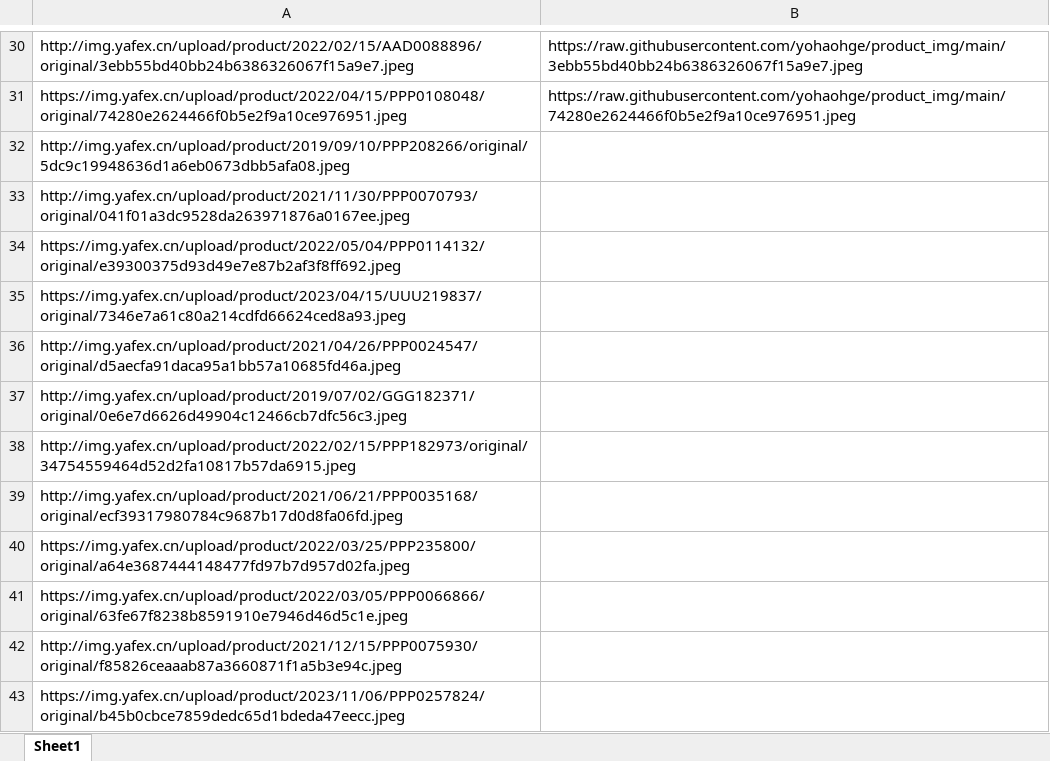
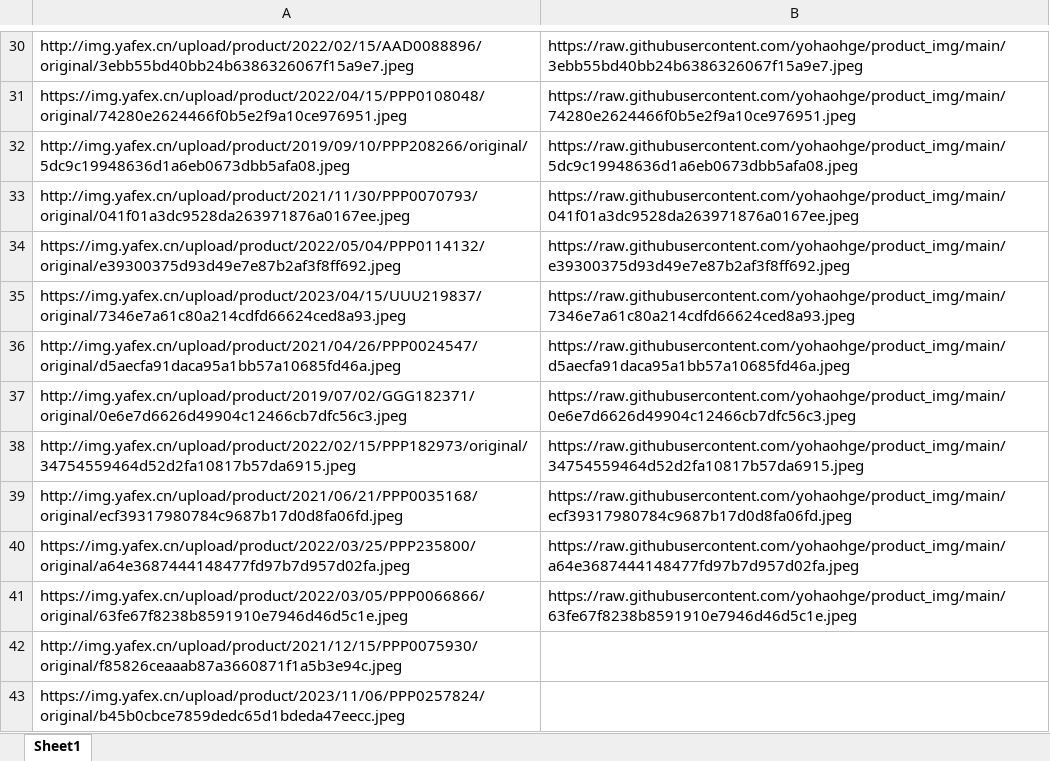
Before and after one commit to cat-cool/img, an Excel workbook: test.xlsx, sheet Sheet1, drawn as a sheet; only a part is shown, gaps mark what is left out; values as stored, in another font and other column widths than the file's, no borders; conditional formats not drawn; the diff names each change by its address in the sheet, - before the commit and + after, or states it on an @@ line.

```diff
--- a/test.xlsx (sheet Sheet1)
+++ b/test.xlsx (sheet Sheet1)
-B32: (empty)
+B32: https://raw.githubusercontent.com/yohaohge/product_img/main/5dc9c19948636d1a6eb0673dbb5afa08.jpeg
-B33: (empty)
+B33: https://raw.githubusercontent.com/yohaohge/product_img/main/041f01a3dc9528da263971876a0167ee.jpeg
-B34: (empty)
+B34: https://raw.githubusercontent.com/yohaohge/product_img/main/e39300375d93d49e7e87b2af3f8ff692.jpeg
-B35: (empty)
+B35: https://raw.githubusercontent.com/yohaohge/product_img/main/7346e7a61c80a214cdfd66624ced8a93.jpeg
-B36: (empty)
+B36: https://raw.githubusercontent.com/yohaohge/product_img/main/d5aecfa91daca95a1bb57a10685fd46a.jpeg
-B37: (empty)
+B37: https://raw.githubusercontent.com/yohaohge/product_img/main/0e6e7d6626d49904c12466cb7dfc56c3.jpeg
-B38: (empty)
+B38: https://raw.githubusercontent.com/yohaohge/product_img/main/34754559464d52d2fa10817b57da6915.jpeg
-B39: (empty)
+B39: https://raw.githubusercontent.com/yohaohge/product_img/main/ecf39317980784c9687b17d0d8fa06fd.jpeg
-B40: (empty)
+B40: https://raw.githubusercontent.com/yohaohge/product_img/main/a64e3687444148477fd97b7d957d02fa.jpeg
-B41: (empty)
+B41: https://raw.githubusercontent.com/yohaohge/product_img/main/63fe67f8238b8591910e7946d46d5c1e.jpeg
```
Also changed, not shown: 10 other files.
